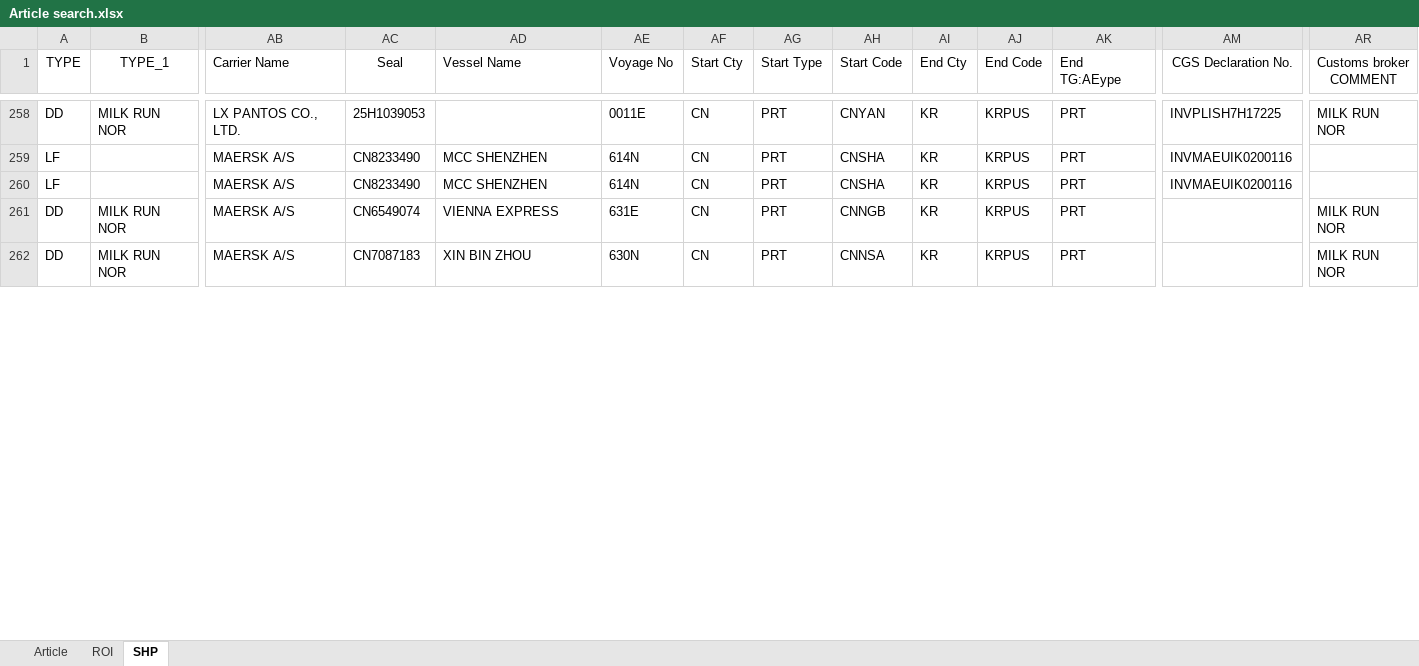
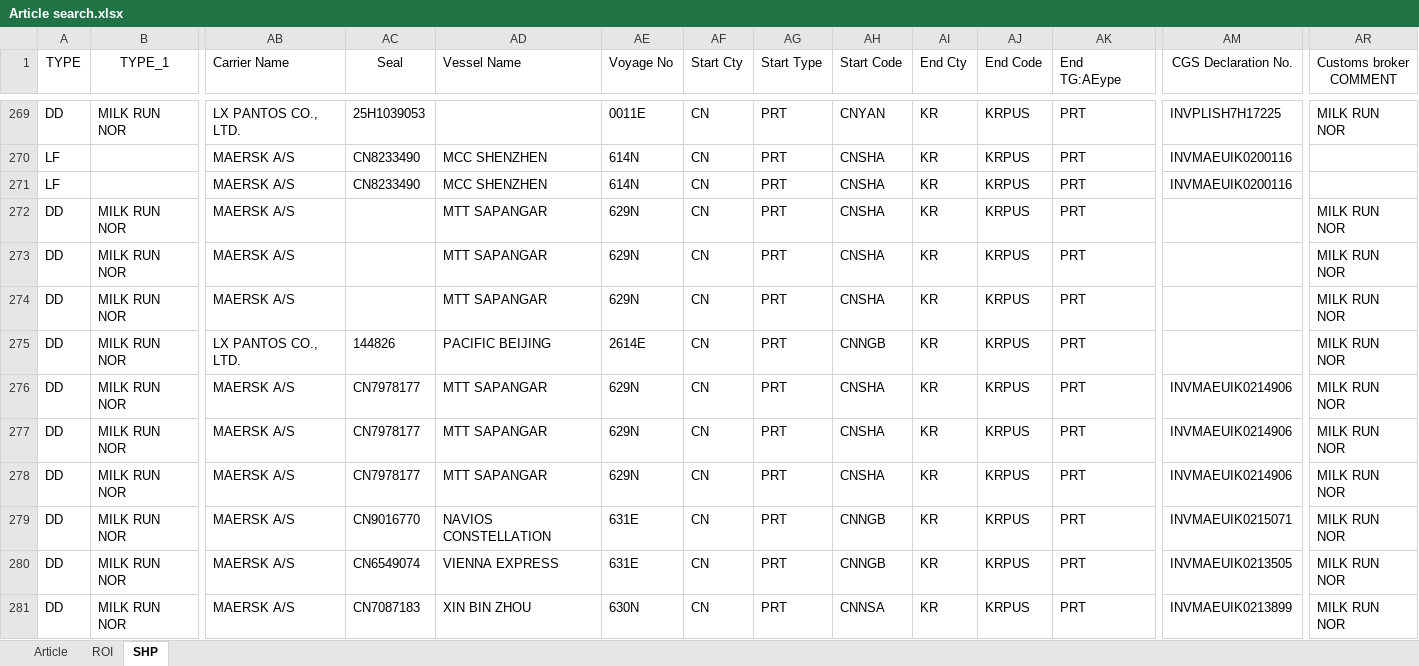
Before and after one commit to STO726/GOODS_Arrival, an Excel workbook: Article search.xlsx, sheet SHP, drawn as a sheet; only a part is shown, gaps mark what is left out; values as stored, in another font and other column widths than the file's, no borders; conditional formats and table styles not drawn; addresses are those after the commit; rows hold the shown columns only; the diff covers the shown part only; the diff names each change by its address in the sheet, - before the commit and + after, or states it on an @@ line.

```diff
--- a/Article search.xlsx (sheet SHP)
+++ b/Article search.xlsx (sheet SHP)
+row 272: DD | MILK RUN NOR | MAERSK A/S |  | MTT SAPANGAR | 629N | CN | PRT | CNSHA | KR | KRPUS | PRT |  | MILK RUN NOR
+row 273: DD | MILK RUN NOR | MAERSK A/S |  | MTT SAPANGAR | 629N | CN | PRT | CNSHA | KR | KRPUS | PRT |  | MILK RUN NOR
+row 274: DD | MILK RUN NOR | MAERSK A/S |  | MTT SAPANGAR | 629N | CN | PRT | CNSHA | KR | KRPUS | PRT |  | MILK RUN NOR
+row 275: DD | MILK RUN NOR | LX PANTOS CO., LTD. | 144826 | PACIFIC BEIJING | 2614E | CN | PRT | CNNGB | KR | KRPUS | PRT |  | MILK RUN NOR
+row 276: DD | MILK RUN NOR | MAERSK A/S | CN7978177 | MTT SAPANGAR | 629N | CN | PRT | CNSHA | KR | KRPUS | PRT | INVMAEUIK0214906 | MILK RUN NOR
+row 277: DD | MILK RUN NOR | MAERSK A/S | CN7978177 | MTT SAPANGAR | 629N | CN | PRT | CNSHA | KR | KRPUS | PRT | INVMAEUIK0214906 | MILK RUN NOR
+row 278: DD | MILK RUN NOR | MAERSK A/S | CN7978177 | MTT SAPANGAR | 629N | CN | PRT | CNSHA | KR | KRPUS | PRT | INVMAEUIK0214906 | MILK RUN NOR
+row 279: DD | MILK RUN NOR | MAERSK A/S | CN9016770 | NAVIOS CONSTELLATION | 631E | CN | PRT | CNNGB | KR | KRPUS | PRT | INVMAEUIK0215071 | MILK RUN NOR
-AM280 (CGS Declaration No.): (empty)
+AM280 (CGS Declaration No.): INVMAEUIK0213505
-AM281 (CGS Declaration No.): (empty)
+AM281 (CGS Declaration No.): INVMAEUIK0213899
```
Also changed, not shown: 11 added rows, 11 removed rows and 90 edited cells elsewhere in this sheet, sheet ROI, formulas that keep their value, charts or pictures.
